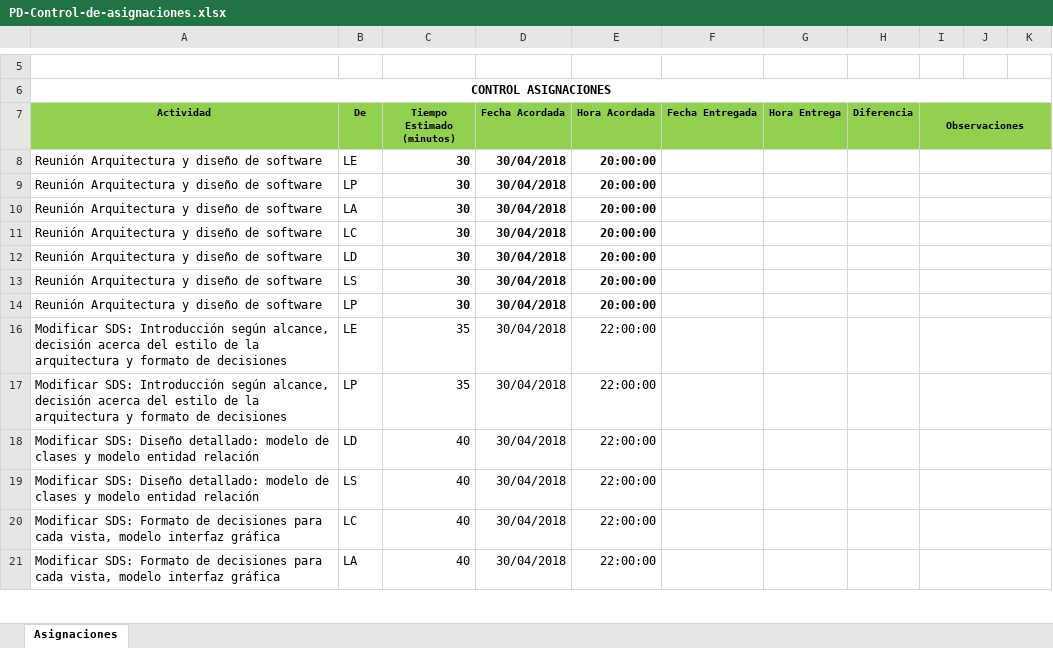
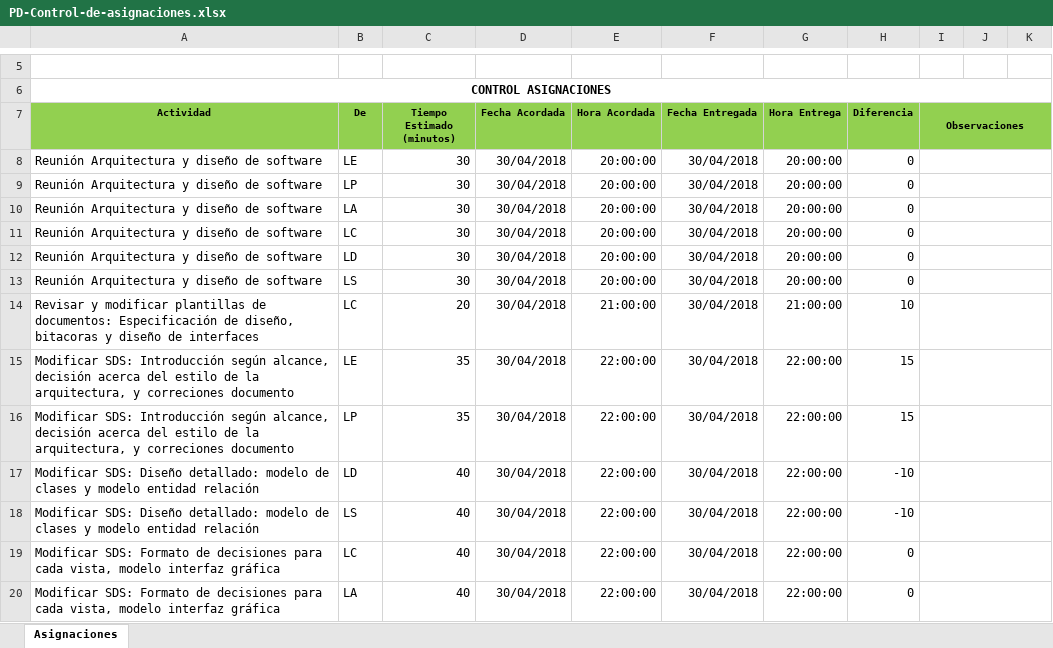
Before and after one commit to SantiagoGaleano/METFOR, an Excel workbook: Ciclo II/Especificacion de diseño/PD-Control-de-asignaciones.xlsx, sheet Asignaciones, drawn as a sheet; only a part is shown, gaps mark what is left out; values as stored, in another font and other column widths than the file's, no borders; charts and pictures not drawn; removed rows and columns are numbered as before the commit, all else as after; the diff covers the shown part only; the diff names each change by its address in the sheet, - before the commit and + after, or states it on an @@ line.

```diff
--- a/Ciclo II/Especificacion de diseño/PD-Control-de-asignaciones.xlsx (sheet Asignaciones)
+++ b/Ciclo II/Especificacion de diseño/PD-Control-de-asignaciones.xlsx (sheet Asignaciones)
-C8:E13 bold: on
+C8:E13 bold: off
-F8:F13 (Fecha Entregada): (empty)
+F8:F13 (Fecha Entregada): 30/04/2018
-G8:G13 (Hora Entrega): (empty)
+G8:G13 (Hora Entrega): 20:00:00
-H8:H13 (Diferencia): (empty)
+H8:H13 (Diferencia): 0
-row 14: Reunión Arquitectura y diseño de software | LP | 30 | 30/04/2018 | 20:00:00
+row 14: Revisar y modificar plantillas de documentos: Especificación de diseño, bitacoras y diseño de interfaces | LC | 20 | 30/04/2018 | 21:00:00 | 30/04/2018 | 21:00:00 | 10
-A15:A16 (Actividad): …de la arquitectura y formato de decisiones
+A15:A16 (Actividad): …de la arquitectura, y correciones documento
-F15:F20 (Fecha Entregada): (empty)
+F15:F20 (Fecha Entregada): 30/04/2018
-G15:G20 (Hora Entrega): (empty)
+G15:G20 (Hora Entrega): 22:00:00
-H15:H16 (Diferencia): (empty)
+H15:H16 (Diferencia): 15
-H17:H18 (Diferencia): (empty)
+H17:H18 (Diferencia): -10
-H19:H20 (Diferencia): (empty)
+H19:H20 (Diferencia): 0
```
Also changed, not shown: 77 edited cells elsewhere in this sheet, formulas that keep their value, hidden cells, 9 other files.
